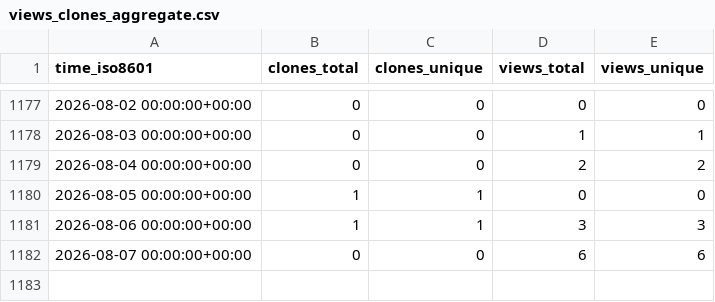
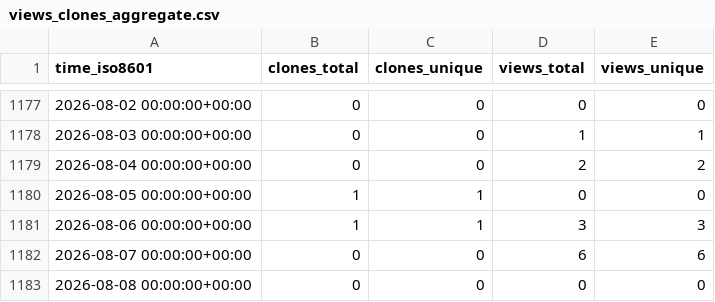
Before and after one commit to gitblit-org/github-stats, a CSV file: gitblit-org/gitblit-docker/ghrs-data/views_clones_aggregate.csv, drawn as a sheet; only a part is shown, gaps mark what is left out; the diff names each change by its address in the sheet, - before the commit and + after, or states it on an @@ line.

```diff
--- a/gitblit-org/gitblit-docker/ghrs-data/views_clones_aggregate.csv
+++ b/gitblit-org/gitblit-docker/ghrs-data/views_clones_aggregate.csv
+row 1183: 2026-08-08 00:00:00+00:00 | 0 | 0 | 0 | 0
```
Also changed, not shown: 1 other file.
